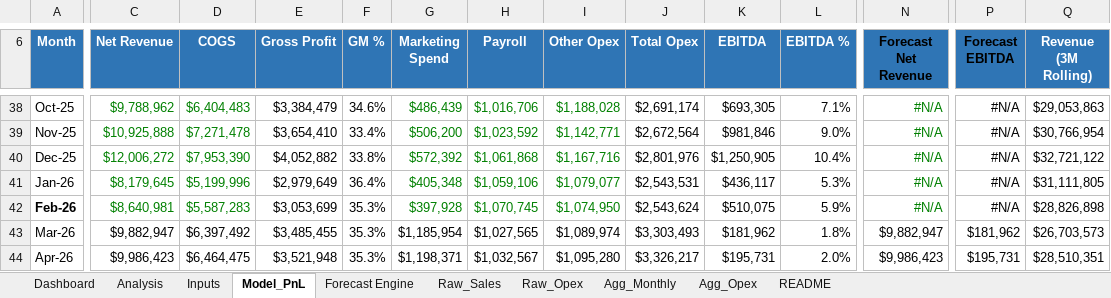
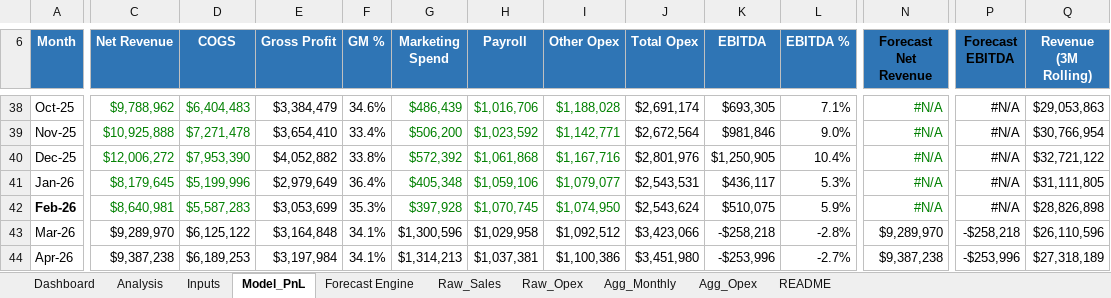
Before and after one commit to Matthew-Tembo/scenario-financial-dashboard-excel.xlsx, an Excel workbook: scenario-financial-dashboard-excel.xlsx, sheet Model_PnL, drawn as a sheet; only a part is shown, gaps mark what is left out; values as stored, in another font and other column widths than the file's, no borders; conditional formats not drawn; the diff covers the shown part only; the diff names each change by its address in the sheet, - before the commit and + after, or states it on an @@ line.

```diff
--- a/scenario-financial-dashboard-excel.xlsx (sheet Model_PnL)
+++ b/scenario-financial-dashboard-excel.xlsx (sheet Model_PnL)
-C43 (Net Revenue): $9,882,947
+C43 (Net Revenue): $9,289,970
-D43 (COGS): $6,397,492
+D43 (COGS): $6,125,122
-E43 (Gross Profit): $3,485,455
+E43 (Gross Profit): $3,164,848
-F43:F44 (GM %): 35.3%
+F43:F44 (GM %): 34.1%
-G43 (Marketing Spend): $1,185,954
+G43 (Marketing Spend): $1,300,596
-H43 (Payroll): $1,027,565
+H43 (Payroll): $1,029,958
-I43 (Other Opex): $1,089,974
+I43 (Other Opex): $1,092,512
-J43 (Total Opex): $3,303,493
+J43 (Total Opex): $3,423,066
-K43 (EBITDA): $181,962
+K43 (EBITDA): -$258,218
-L43 (EBITDA %): 1.8%
+L43 (EBITDA %): -2.8%
-N43 (Forecast Net Revenue): $9,882,947
+N43 (Forecast Net Revenue): $9,289,970
-P43 (Forecast EBITDA): $181,962
+P43 (Forecast EBITDA): -$258,218
-Q43 (Revenue (3M Rolling)): $26,703,573
+Q43 (Revenue (3M Rolling)): $26,110,596
-C44 (Net Revenue): $9,986,423
+C44 (Net Revenue): $9,387,238
-D44 (COGS): $6,464,475
+D44 (COGS): $6,189,253
-E44 (Gross Profit): $3,521,948
+E44 (Gross Profit): $3,197,984
-G44 (Marketing Spend): $1,198,371
+G44 (Marketing Spend): $1,314,213
-H44 (Payroll): $1,032,567
+H44 (Payroll): $1,037,381
-I44 (Other Opex): $1,095,280
+I44 (Other Opex): $1,100,386
-J44 (Total Opex): $3,326,217
+J44 (Total Opex): $3,451,980
-K44 (EBITDA): $195,731
+K44 (EBITDA): -$253,996
-L44 (EBITDA %): 2.0%
+L44 (EBITDA %): -2.7%
-N44 (Forecast Net Revenue): $9,986,423
+N44 (Forecast Net Revenue): $9,387,238
-P44 (Forecast EBITDA): $195,731
+P44 (Forecast EBITDA): -$253,996
-Q44 (Revenue (3M Rolling)): $28,510,351
+Q44 (Revenue (3M Rolling)): $27,318,189
```
Also changed, not shown: 130 edited cells elsewhere in this sheet, sheet Forecast Engine, sheet Inputs, sheet Analysis, sheet Dashboard, charts or pictures.
